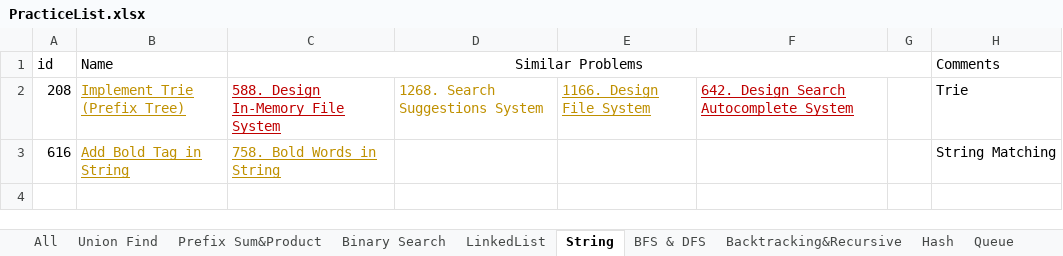
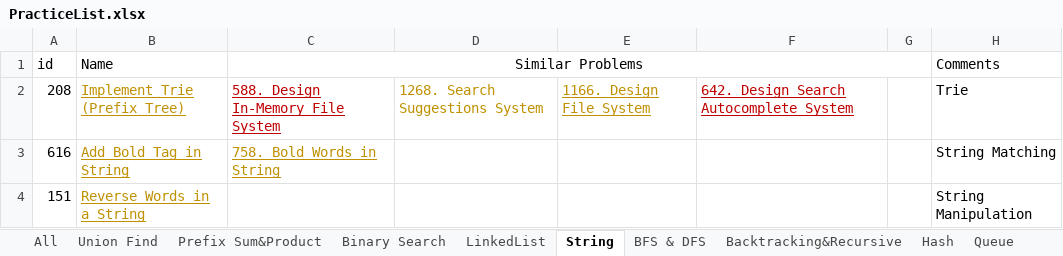
Before and after one commit to LiXieLabs/codingpractice, an Excel workbook: PracticeList.xlsx, sheet String, drawn as a sheet; values as stored, in another font and other column widths than the file's, no borders; the diff names each change by its address in the sheet, - before the commit and + after, or states it on an @@ line.

```diff
--- a/PracticeList.xlsx (sheet String)
+++ b/PracticeList.xlsx (sheet String)
+row 4: 151 | Reverse Words in a String |  |  |  |  |  | String Manipulation
```
Also changed, not shown: sheet All, 1 other file.
